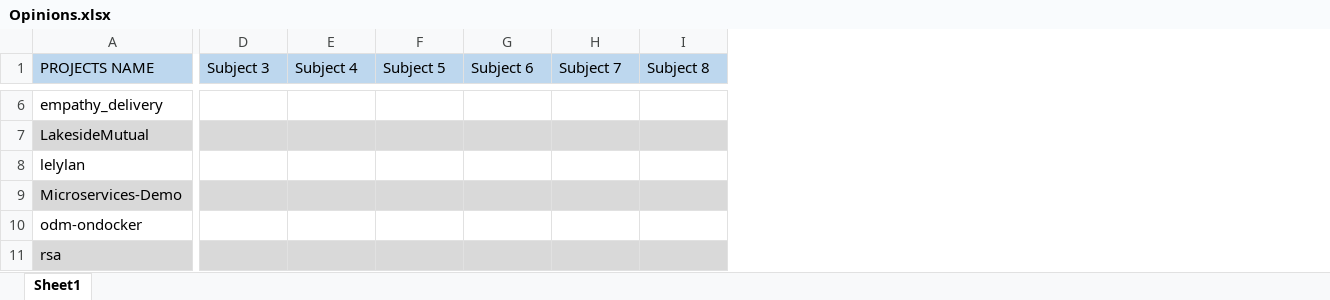
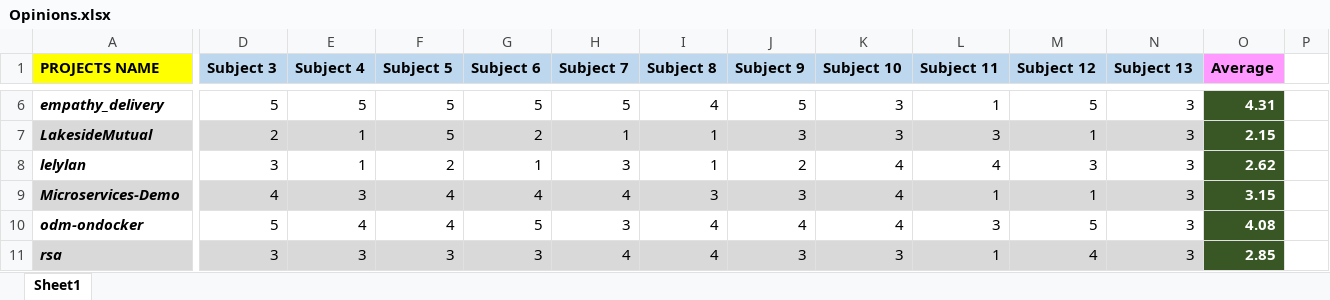
Before and after one commit to bugii/SME-Group1, an Excel workbook: MicroDepGraph/Opinions.xlsx, sheet Sheet1, drawn as a sheet; only a part is shown, gaps mark what is left out; values as stored, in another font and other column widths than the file's, no borders; conditional formats not drawn; the diff covers the shown part only; the diff names each change by its address in the sheet, - before the commit and + after, or states it on an @@ line.

```diff
--- a/MicroDepGraph/Opinions.xlsx (sheet Sheet1)
+++ b/MicroDepGraph/Opinions.xlsx (sheet Sheet1)
+column J (Subject 9), rows 6-11: 5 | 3 | 2 | 3 | 4 | 3
+column K (Subject 10), rows 6-11: 3 | 3 | 4 | 4 | 4 | 3
+column L (Subject 11), rows 6-11: 1 | 3 | 4 | 1 | 3 | 1
+column M (Subject 12), rows 6-11: 5 | 1 | 3 | 1 | 5 | 4
+column N (Subject 13), rows 6-11: all 3
+column O (Average), rows 6-11: 4.31 | 2.15 | 2.62 | 3.15 | 4.08 | 2.85
+column P, empty
-A1:I1 bold: off
+A1:I1 bold: on
-A1 fill: #BDD7EE
+A1 fill: #FFFF00
@@ A6:A11 bold: off → on, italic: off → on @@
-D6 (Subject 3): (empty)
+D6 (Subject 3): 5
-E6 (Subject 4): (empty)
+E6 (Subject 4): 5
-F6:F7 (Subject 5): (empty)
+F6:F7 (Subject 5): 5
-G6 (Subject 6): (empty)
+G6 (Subject 6): 5
-H6 (Subject 7): (empty)
+H6 (Subject 7): 5
-I6 (Subject 8): (empty)
+I6 (Subject 8): 4
-D7 (Subject 3): (empty)
+D7 (Subject 3): 2
-E7:E8 (Subject 4): (empty)
+E7:E8 (Subject 4): 1
-G7 (Subject 6): (empty)
+G7 (Subject 6): 2
-H7 (Subject 7): (empty)
+H7 (Subject 7): 1
-I7:I8 (Subject 8): (empty)
+I7:I8 (Subject 8): 1
-D8 (Subject 3): (empty)
+D8 (Subject 3): 3
-F8 (Subject 5): (empty)
+F8 (Subject 5): 2
-G8 (Subject 6): (empty)
+G8 (Subject 6): 1
-H8 (Subject 7): (empty)
+H8 (Subject 7): 3
-D9 (Subject 3): (empty)
+D9 (Subject 3): 4
-E9 (Subject 4): (empty)
+E9 (Subject 4): 3
-F9:F10 (Subject 5): (empty)
+F9:F10 (Subject 5): 4
-G9 (Subject 6): (empty)
+G9 (Subject 6): 4
-H9 (Subject 7): (empty)
+H9 (Subject 7): 4
-I9 (Subject 8): (empty)
+I9 (Subject 8): 3
-D10 (Subject 3): (empty)
+D10 (Subject 3): 5
-E10 (Subject 4): (empty)
+E10 (Subject 4): 4
-G10 (Subject 6): (empty)
+G10 (Subject 6): 5
-H10 (Subject 7): (empty)
+H10 (Subject 7): 3
-I10:I11 (Subject 8): (empty)
+I10:I11 (Subject 8): 4
-D11 (Subject 3): (empty)
+D11 (Subject 3): 3
-E11 (Subject 4): (empty)
+E11 (Subject 4): 3
-F11 (Subject 5): (empty)
+F11 (Subject 5): 3
-G11 (Subject 6): (empty)
+G11 (Subject 6): 3
-H11 (Subject 7): (empty)
+H11 (Subject 7): 4
```
Also changed, not shown: 1 added row, 36 edited cells and cell formats elsewhere in this sheet.
